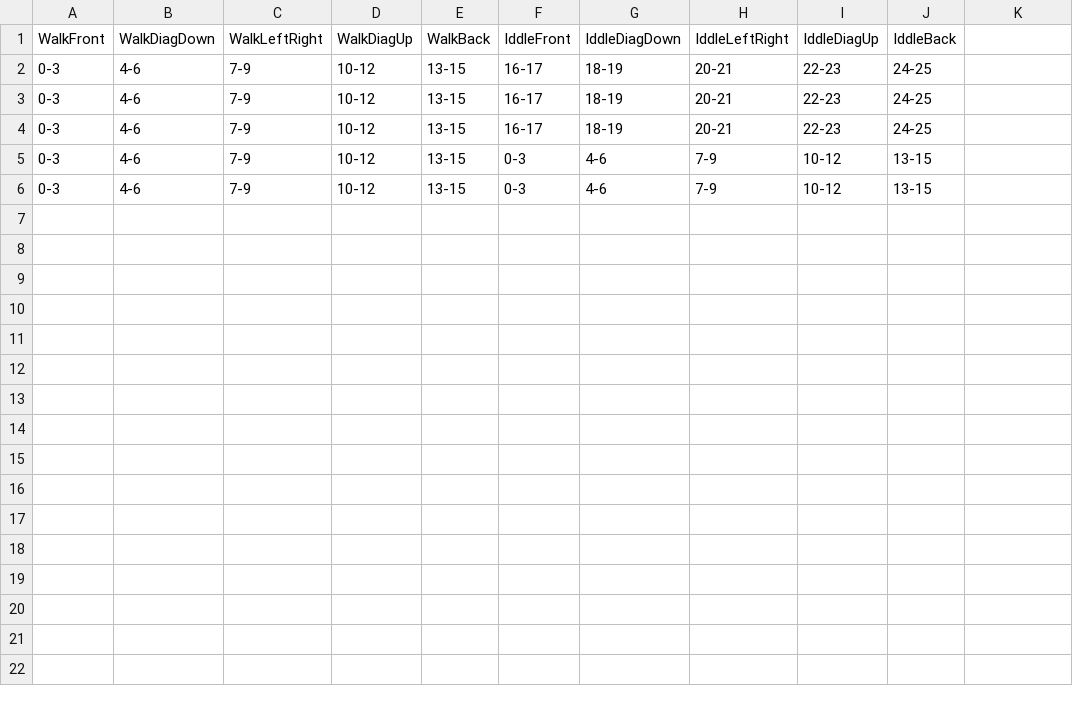
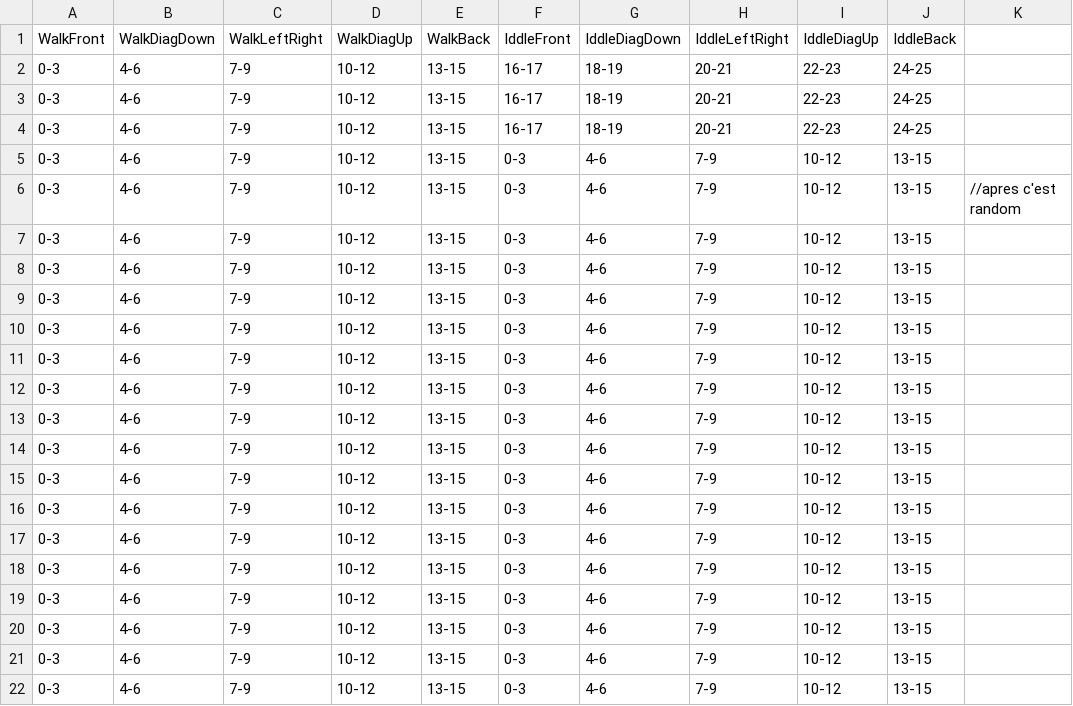
Before and after one commit to AlexandreDFM/MyRPG, a CSV file: csv/pokemon_rect.csv, drawn as a sheet; the diff names each change by its address in the sheet, - before the commit and + after, or states it on an @@ line.

```diff
--- a/csv/pokemon_rect.csv
+++ b/csv/pokemon_rect.csv
+row 6: 0-3 | 4-6 | 7-9 | 10-12 | 13-15 | 0-3 | 4-6 | 7-9 | 10-12 | 13-15 | //apres c'est random
+row 7: 0-3 | 4-6 | 7-9 | 10-12 | 13-15 | 0-3 | 4-6 | 7-9 | 10-12 | 13-15
+row 8: 0-3 | 4-6 | 7-9 | 10-12 | 13-15 | 0-3 | 4-6 | 7-9 | 10-12 | 13-15
+row 9: 0-3 | 4-6 | 7-9 | 10-12 | 13-15 | 0-3 | 4-6 | 7-9 | 10-12 | 13-15
+row 10: 0-3 | 4-6 | 7-9 | 10-12 | 13-15 | 0-3 | 4-6 | 7-9 | 10-12 | 13-15
+row 11: 0-3 | 4-6 | 7-9 | 10-12 | 13-15 | 0-3 | 4-6 | 7-9 | 10-12 | 13-15
+row 12: 0-3 | 4-6 | 7-9 | 10-12 | 13-15 | 0-3 | 4-6 | 7-9 | 10-12 | 13-15
+row 13: 0-3 | 4-6 | 7-9 | 10-12 | 13-15 | 0-3 | 4-6 | 7-9 | 10-12 | 13-15
+row 14: 0-3 | 4-6 | 7-9 | 10-12 | 13-15 | 0-3 | 4-6 | 7-9 | 10-12 | 13-15
+row 15: 0-3 | 4-6 | 7-9 | 10-12 | 13-15 | 0-3 | 4-6 | 7-9 | 10-12 | 13-15
+row 16: 0-3 | 4-6 | 7-9 | 10-12 | 13-15 | 0-3 | 4-6 | 7-9 | 10-12 | 13-15
+row 17: 0-3 | 4-6 | 7-9 | 10-12 | 13-15 | 0-3 | 4-6 | 7-9 | 10-12 | 13-15
+row 18: 0-3 | 4-6 | 7-9 | 10-12 | 13-15 | 0-3 | 4-6 | 7-9 | 10-12 | 13-15
+row 19: 0-3 | 4-6 | 7-9 | 10-12 | 13-15 | 0-3 | 4-6 | 7-9 | 10-12 | 13-15
+row 20: 0-3 | 4-6 | 7-9 | 10-12 | 13-15 | 0-3 | 4-6 | 7-9 | 10-12 | 13-15
+row 21: 0-3 | 4-6 | 7-9 | 10-12 | 13-15 | 0-3 | 4-6 | 7-9 | 10-12 | 13-15
```
Also changed, not shown: csv/pokemon_anims.csv, 1 other file.
